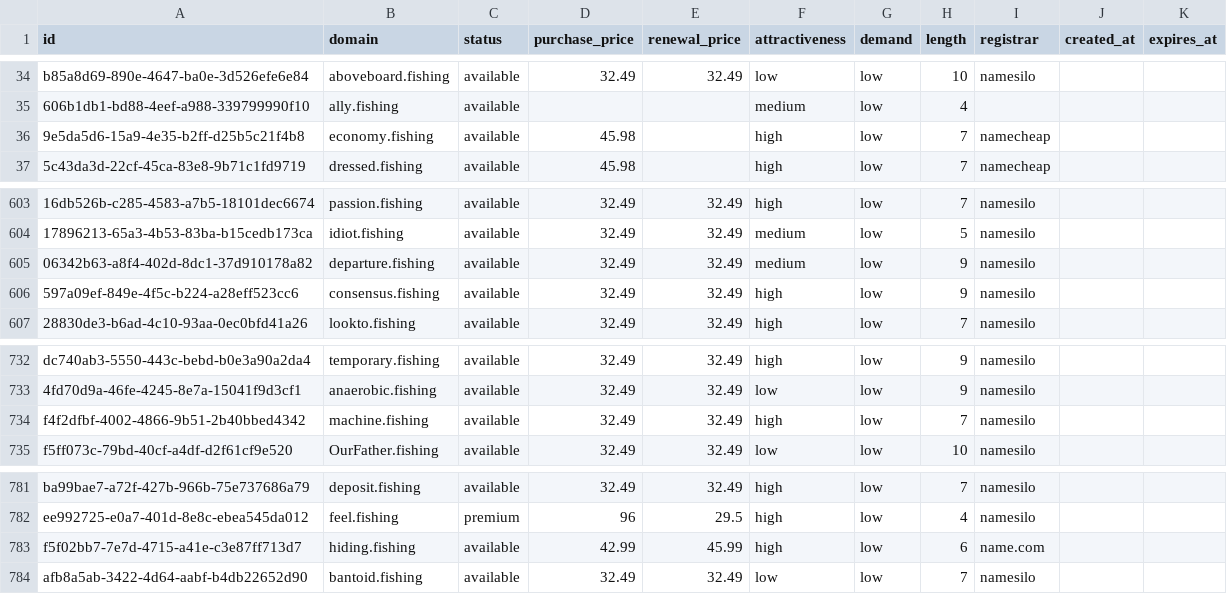
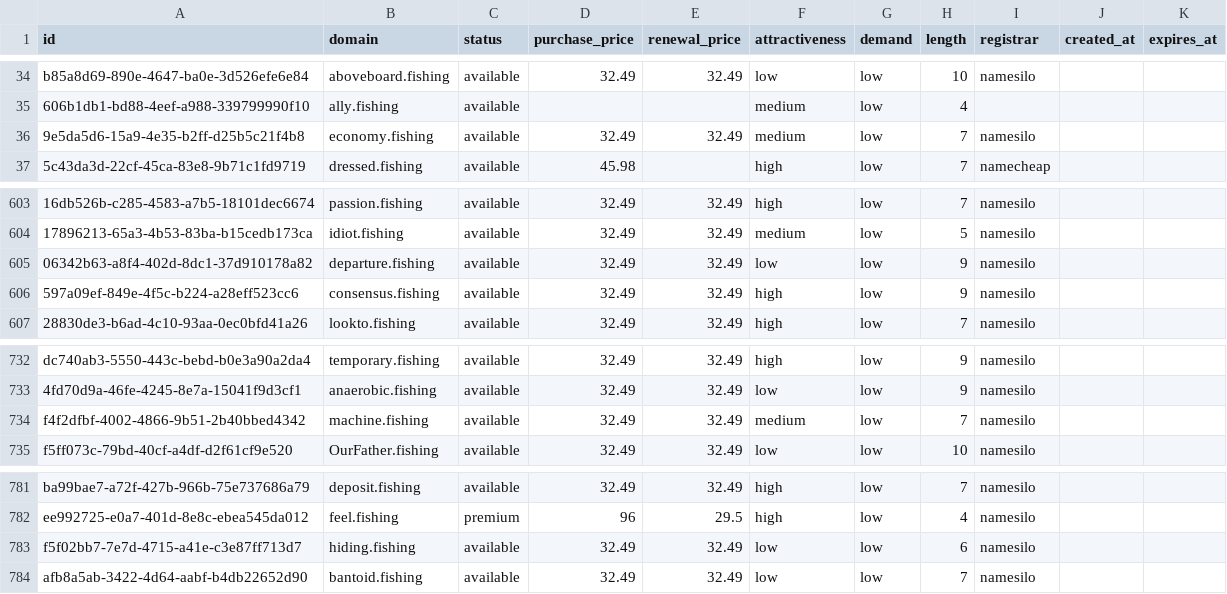
Before and after one commit to UniqueDomains/fishing-oneword-domains, a CSV file: fishing.csv, drawn as a sheet; only a part is shown, gaps mark what is left out; the diff names each change by its address in the sheet, - before the commit and + after, or states it on an @@ line.

Commit message:
Domains update

```diff
--- a/fishing.csv
+++ b/fishing.csv
-D36 (purchase_price): 45.98
+D36 (purchase_price): 32.49
-E36 (renewal_price): (empty)
+E36 (renewal_price): 32.49
-F36 (attractiveness): high
+F36 (attractiveness): medium
-I36 (registrar): namecheap
+I36 (registrar): namesilo
-F605 (attractiveness): medium
+F605 (attractiveness): low
-F734 (attractiveness): high
+F734 (attractiveness): medium
-D783 (purchase_price): 42.99
+D783 (purchase_price): 32.49
-E783 (renewal_price): 45.99
+E783 (renewal_price): 32.49
-F783 (attractiveness): high
+F783 (attractiveness): low
-I783 (registrar): name.com
+I783 (registrar): namesilo
```
Also changed, not shown: 4 other files.
